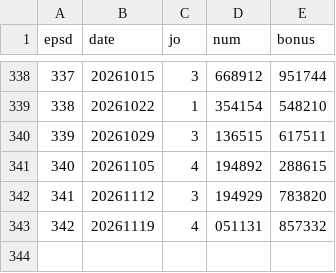
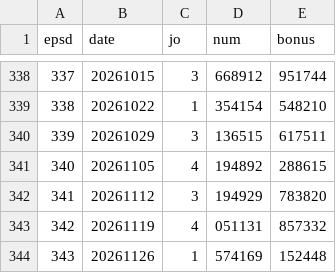
Before and after one commit to LucianaStyle/lotto-lab, a CSV file: data/pension_history.csv, drawn as a sheet; only a part is shown, gaps mark what is left out.

```diff
--- a/data/pension_history.csv
+++ b/data/pension_history.csv
@@ -343 +343,2 @@ epsd,date,jo,num,bonus
 342,20261119,4,051131,857332
+343,20261126,1,574169,152448
```
Also changed, not shown: data/pension_picks.csv, data/scoreboard.csv, 1 other file.
